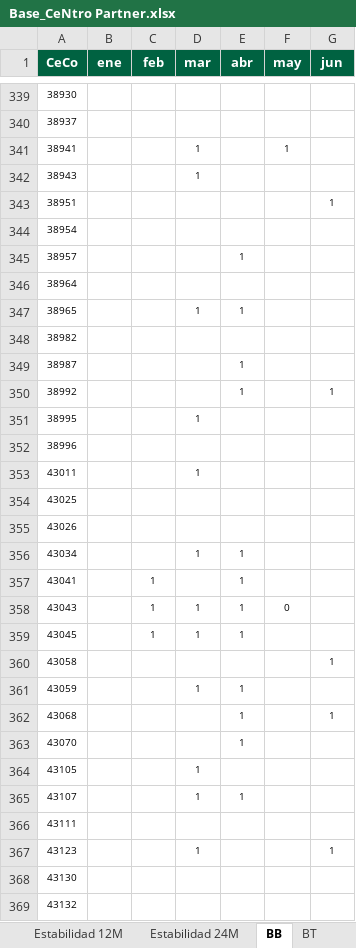
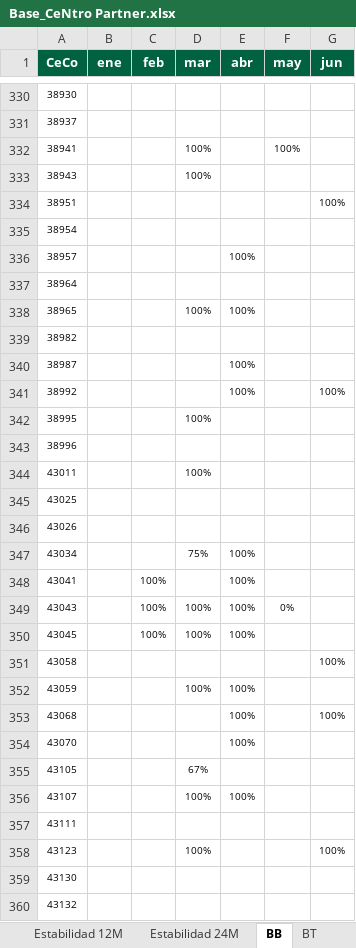
Before and after one commit to EnriqueCesar/CeNtro-Partner, an Excel workbook: public/data/Base_CeNtro Partner.xlsx, sheet BB, drawn as a sheet; only a part is shown, gaps mark what is left out; values as stored, in another font and other column widths than the file's, no borders; table styles not drawn; addresses are those after the commit; the diff covers the shown part only; the diff names each change by its address in the sheet, - before the commit and + after, or states it on an @@ line.

```diff
--- a/public/data/Base_CeNtro Partner.xlsx (sheet BB)
+++ b/public/data/Base_CeNtro Partner.xlsx (sheet BB)
-D332:D333 (mar): 1
+D332:D333 (mar): 100%
-F332 (may): 1
+F332 (may): 100%
-G334 (jun): 1
+G334 (jun): 100%
-E336 (abr): 1
+E336 (abr): 100%
-D338 (mar): 1
+D338 (mar): 100%
-E338 (abr): 1
+E338 (abr): 100%
-E340:E341 (abr): 1
+E340:E341 (abr): 100%
-G341 (jun): 1
+G341 (jun): 100%
-D342 (mar): 1
+D342 (mar): 100%
-D344 (mar): 1
+D344 (mar): 100%
-D347 (mar): 1
+D347 (mar): 75%
-E347:E350 (abr): 1
+E347:E350 (abr): 100%
-C348:C350 (feb): 1
+C348:C350 (feb): 100%
-D349:D350 (mar): 1
+D349:D350 (mar): 100%
-F349 (may): 0
+F349 (may): 0%
-G351 (jun): 1
+G351 (jun): 100%
-D352 (mar): 1
+D352 (mar): 100%
-E352:E354 (abr): 1
+E352:E354 (abr): 100%
-G353 (jun): 1
+G353 (jun): 100%
-D355 (mar): 1
+D355 (mar): 67%
-D356 (mar): 1
+D356 (mar): 100%
-E356 (abr): 1
+E356 (abr): 100%
-D358 (mar): 1
+D358 (mar): 100%
-G358 (jun): 1
+G358 (jun): 100%
```
Also changed, not shown: 9 removed rows and 345 edited cells elsewhere in this sheet, sheet BT, sheet SS, 5 other files.
